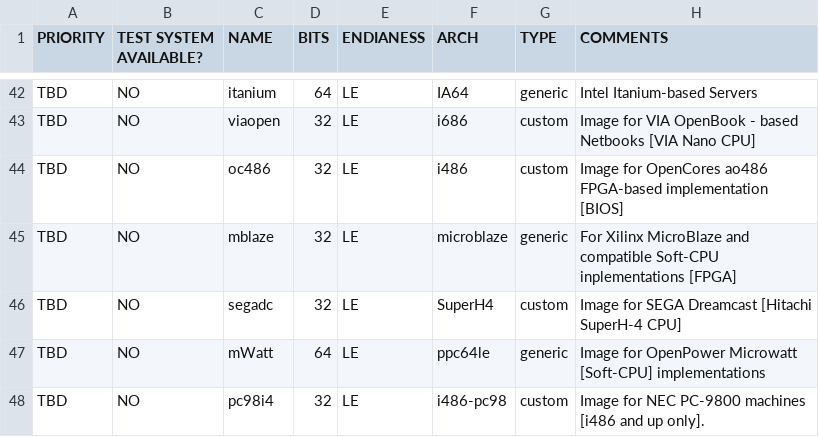
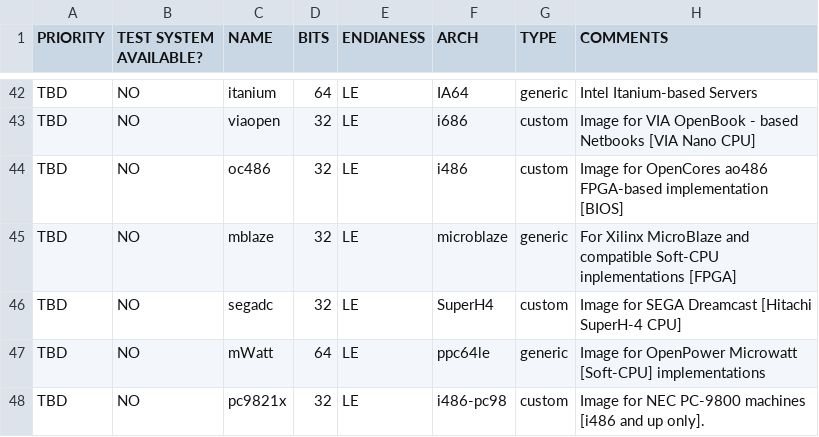
Before and after one commit to OS-1337/OS1337, a TSV file: docu/ideas/architectures.tsv, drawn as a sheet; only a part is shown, gaps mark what is left out.

Commit message:
Corrected entry for PC98 to reflect compatibility better
Signed-off-by: kkarhan <kevin@karhan.guru>

```diff
--- a/docu/ideas/architectures.tsv
+++ b/docu/ideas/architectures.tsv
@@ -47,2 +47,2 @@ TBD	NO	segadc	32	LE	SuperH4	custom	Image for SEGA Dreamcast [Hitachi SuperH-4 CP
 TBD	NO	mWatt	64	LE	ppc64le	generic	Image for OpenPower Microwatt [Soft-CPU] implementations
-TBD	NO	pc98i4	32	LE	i486-pc98	custom	Image for NEC PC-9800 machines [i486 and up only].
+TBD	NO	pc9821x	32	LE	i486-pc98	custom	Image for NEC PC-9800 machines [i486 and up only].
```
